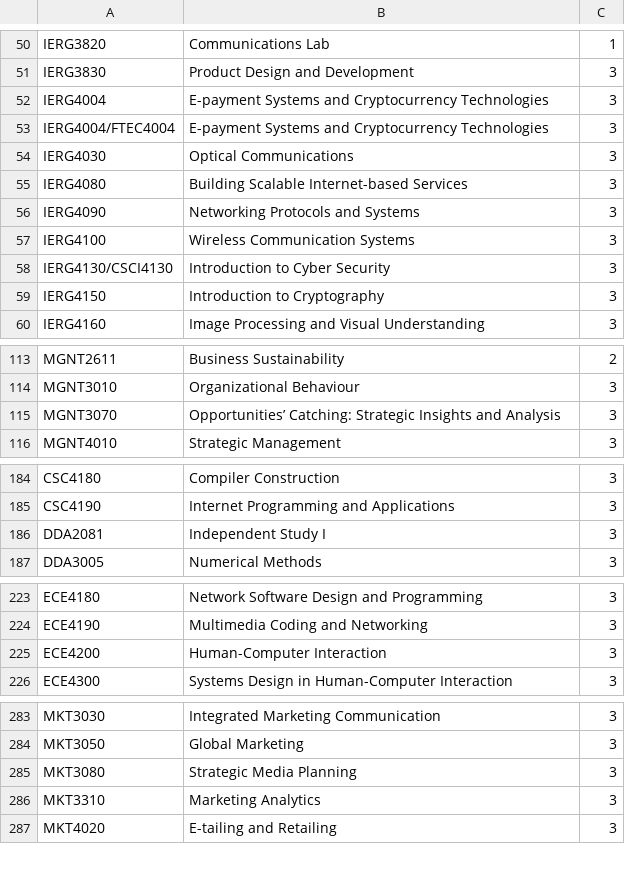
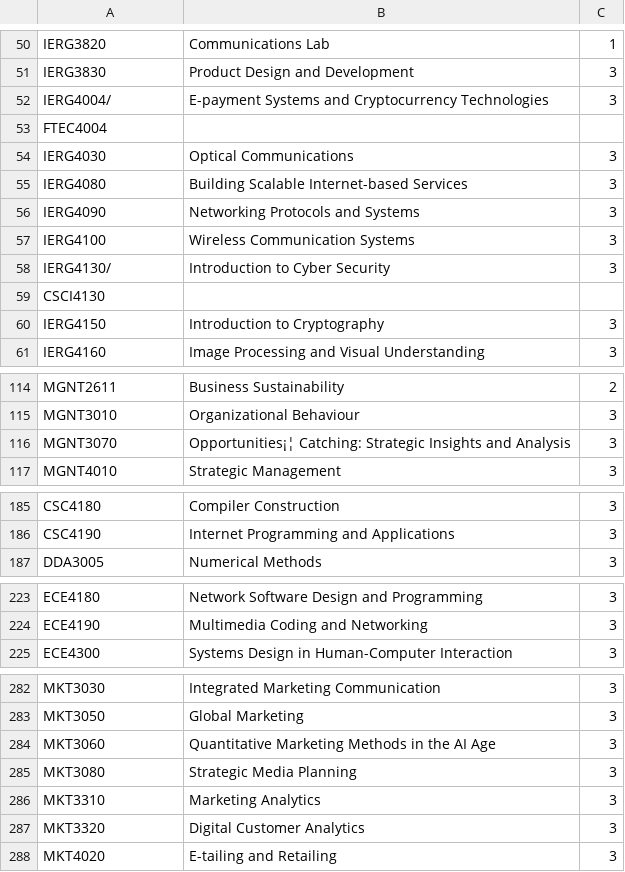
Before and after one commit to zalexk/IDADM_Course_Helper, a CSV file: data/course_list.csv, drawn as a sheet; only a part is shown, gaps mark what is left out; removed rows and columns are numbered as before the commit, all else as after; the diff covers the shown part only; the diff names each change by its address in the sheet, - before the commit and + after, or states it on an @@ line.

Commit message:
update the course data

```diff
--- a/data/course_list.csv
+++ b/data/course_list.csv
-A52: IERG4004
+A52: IERG4004/
-row 53: IERG4004/FTEC4004 | E-payment Systems and Cryptocurrency Technologies | 3
+row 53: FTEC4004
-A58: IERG4130/CSCI4130
+A58: IERG4130/
+row 59: CSCI4130
-B116: Opportunities’ Catching: Strategic…
+B116: Opportunities¡¦ Catching: Strategic…
-row 186: DDA2081 | Independent Study I | 3
-row 225: ECE4200 | Human-Computer Interaction | 3
+row 284: MKT3060 | Quantitative Marketing Methods in the AI Age | 3
+row 287: MKT3320 | Digital Customer Analytics | 3
```
Also changed, not shown: 2 edited cells elsewhere in this file, 1 other file.
